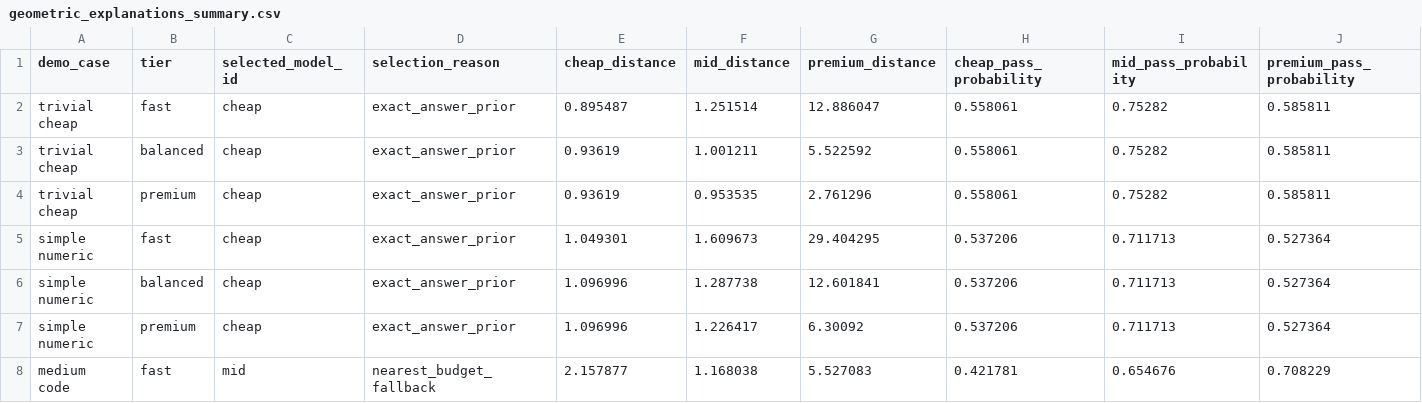
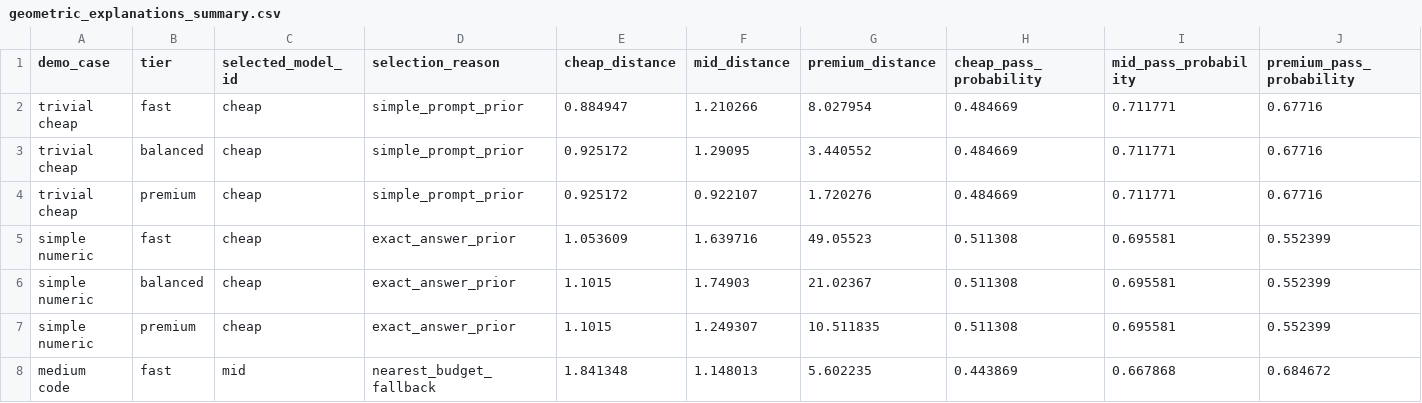
Before and after one commit to Allbrick/Efficient-LLM-Routing-Challenge, a CSV file: docs/report_assets/geometric_explanations_summary.csv, drawn as a sheet; only a part is shown; the diff covers the shown part only.

```diff
--- a/docs/report_assets/geometric_explanations_summary.csv
+++ b/docs/report_assets/geometric_explanations_summary.csv
@@ -1,8 +1,8 @@
 demo_case,tier,selected_model_id,selection_reason,cheap_distance,mid_distance,premium_distance,cheap_pass_probability,mid_pass_probability,premium_pass_probability
-trivial cheap,fast,cheap,exact_answer_prior,0.895487,1.251514,12.886047,0.558061,0.75282,0.585811
-trivial cheap,balanced,cheap,exact_answer_prior,0.93619,1.001211,5.522592,0.558061,0.75282,0.585811
-trivial cheap,premium,cheap,exact_answer_prior,0.93619,0.953535,2.761296,0.558061,0.75282,0.585811
-simple numeric,fast,cheap,exact_answer_prior,1.049301,1.609673,29.404295,0.537206,0.711713,0.527364
-simple numeric,balanced,cheap,exact_answer_prior,1.096996,1.287738,12.601841,0.537206,0.711713,0.527364
-simple numeric,premium,cheap,exact_answer_prior,1.096996,1.226417,6.30092,0.537206,0.711713,0.527364
-medium code,fast,mid,nearest_budget_fallback,2.157877,1.168038,5.527083,0.421781,0.654676,0.708229
+trivial cheap,fast,cheap,simple_prompt_prior,0.884947,1.210266,8.027954,0.484669,0.711771,0.67716
+trivial cheap,balanced,cheap,simple_prompt_prior,0.925172,1.29095,3.440552,0.484669,0.711771,0.67716
+trivial cheap,premium,cheap,simple_prompt_prior,0.925172,0.922107,1.720276,0.484669,0.711771,0.67716
+simple numeric,fast,cheap,exact_answer_prior,1.053609,1.639716,49.05523,0.511308,0.695581,0.552399
+simple numeric,balanced,cheap,exact_answer_prior,1.1015,1.74903,21.02367,0.511308,0.695581,0.552399
+simple numeric,premium,cheap,exact_answer_prior,1.1015,1.249307,10.511835,0.511308,0.695581,0.552399
+medium code,fast,mid,nearest_budget_fallback,1.841348,1.148013,5.602235,0.443869,0.667868,0.684672
```
Also changed, not shown: 70 edited cells elsewhere in this file, docs/report_assets/before_after.csv, docs/report_assets/demo_prompts.csv, 16 other files.
